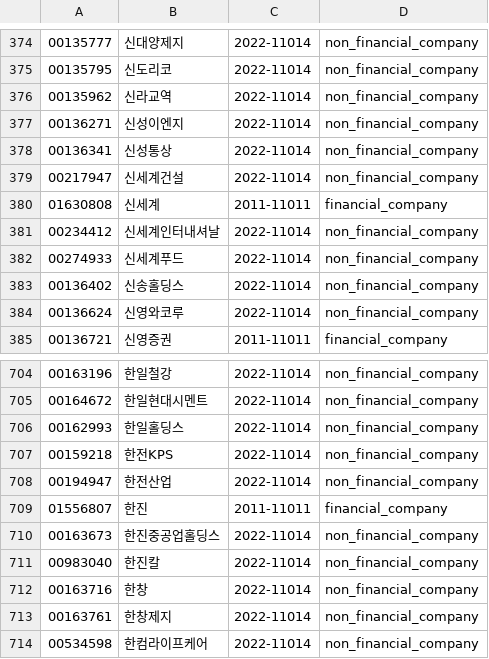
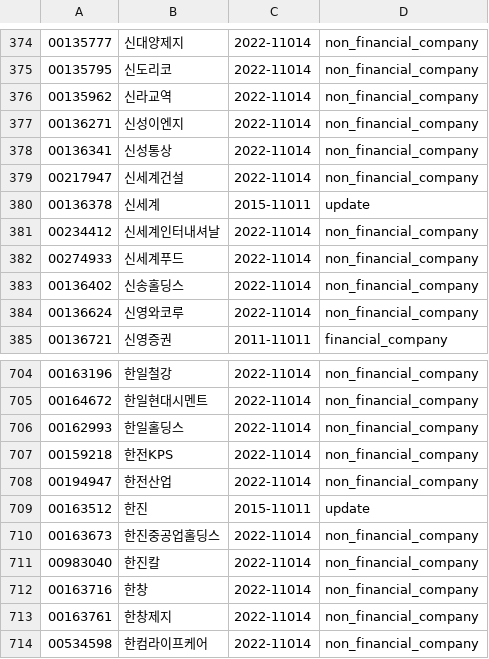
Before and after one commit to krkr5628/bacado, a CSV file: csv/list/kospi_status.csv, drawn as a sheet; only a part is shown, gaps mark what is left out.

```diff
--- a/csv/list/kospi_status.csv
+++ b/csv/list/kospi_status.csv
@@ -379,3 +379,3 @@
 00217947,신세계건설,2022-11014,non_financial_company
-01630808,신세계,2011-11011,financial_company
+00136378,신세계,2015-11011,update
 00234412,신세계인터내셔날,2022-11014,non_financial_company
@@ -708,3 +708,3 @@
 00194947,한전산업,2022-11014,non_financial_company
-01556807,한진,2011-11011,financial_company
+00163512,한진,2015-11011,update
 00163673,한진중공업홀딩스,2022-11014,non_financial_company
```
Also changed, not shown: csv/list/kosdak_code.csv, csv/list/kosdak_integration.csv, 6 other files.
